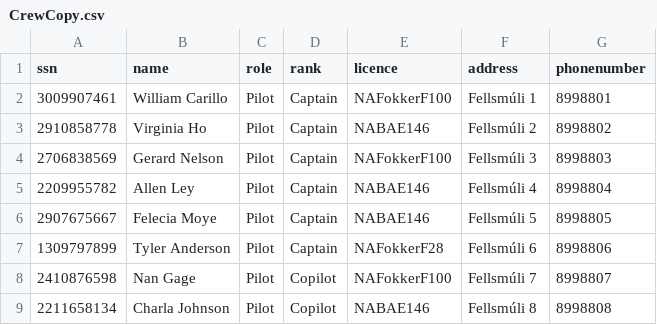
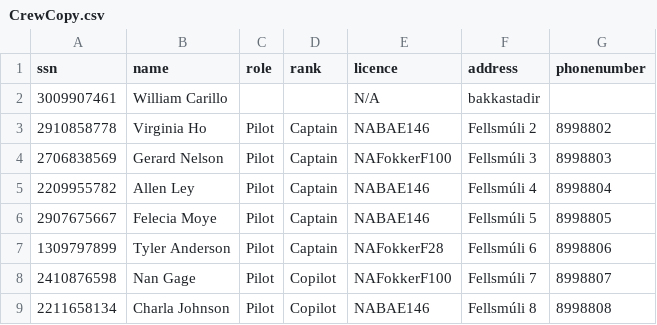
Before and after one commit to hildurmargret/verklegt_namskeid_1, a CSV file: csvFiles/CrewCopy.csv, drawn as a sheet; only a part is shown.

Commit message:
saveStaffinFile, saveUpdatedStaff, Staff modelclass og crewCopy

```diff
--- a/csvFiles/CrewCopy.csv
+++ b/csvFiles/CrewCopy.csv
@@ -1,3 +1,3 @@
 ssn,name,role,rank,licence,address,phonenumber
-3009907461,William Carillo,Pilot,Captain,NAFokkerF100,Fellsmúli 1,8998801
+3009907461,William Carillo,,,N/A,bakkastadir,
 2910858778,Virginia Ho,Pilot,Captain,NABAE146,Fellsmúli 2,8998802
```
Also changed, not shown: 3 other files.
